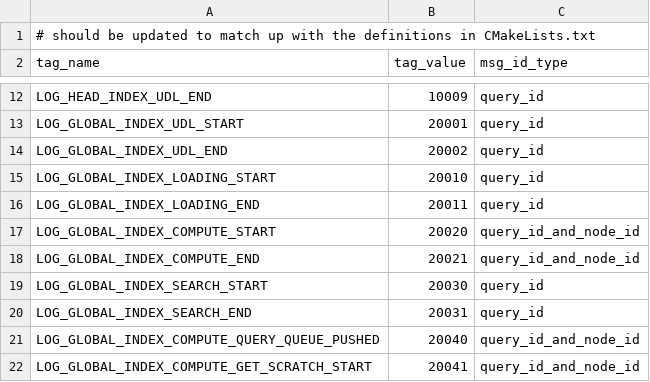
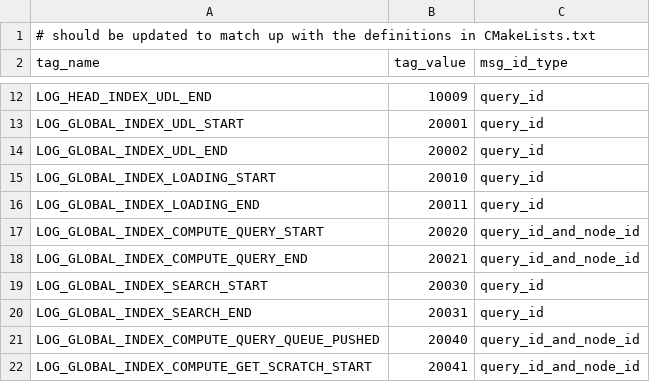
Before and after one commit to namanhboi/rdma_anns, a CSV file: src/log_tags.csv, drawn as a sheet; only a part is shown, gaps mark what is left out; the diff covers the shown part only.

Commit message:
Done with end to end latency analysis for compute query and result
- Bottle neck seems to be from put_and_forget which blocks for 1kus,
resulting in the time from pushing a compute result/query to it being
serialized being ~2kus.
- Another bottle neck is the time from a compute query being pushed
into compute queue to that query actually being computed, around 2k
us. This is because we are doing synchronous io. can fix with io uring
- Communication latency for a batch seems to be 2.5k us locally, will
have to test on cloudlab to see if rdma helps
- serializatio/deserialization is fast, shouldn't be too much of a
problem.

```diff
--- a/src/log_tags.csv
+++ b/src/log_tags.csv
@@ -16,4 +16,4 @@ LOG_GLOBAL_INDEX_LOADING_START,20010,query_id
 LOG_GLOBAL_INDEX_LOADING_END,20011,query_id
-LOG_GLOBAL_INDEX_COMPUTE_START,20020,query_id_and_node_id
-LOG_GLOBAL_INDEX_COMPUTE_END,20021,query_id_and_node_id
+LOG_GLOBAL_INDEX_COMPUTE_QUERY_START,20020,query_id_and_node_id
+LOG_GLOBAL_INDEX_COMPUTE_QUERY_END,20021,query_id_and_node_id
 LOG_GLOBAL_INDEX_SEARCH_START,20030,query_id
```
Also changed, not shown: 16 added rows, 2 removed rows and 4 edited cells elsewhere in this file, 18 other files.
